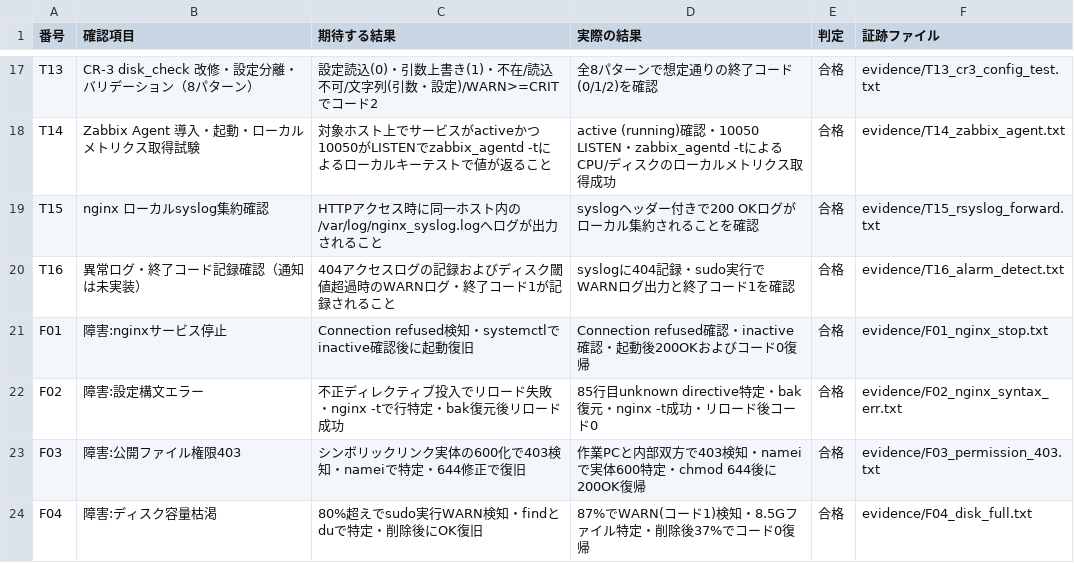
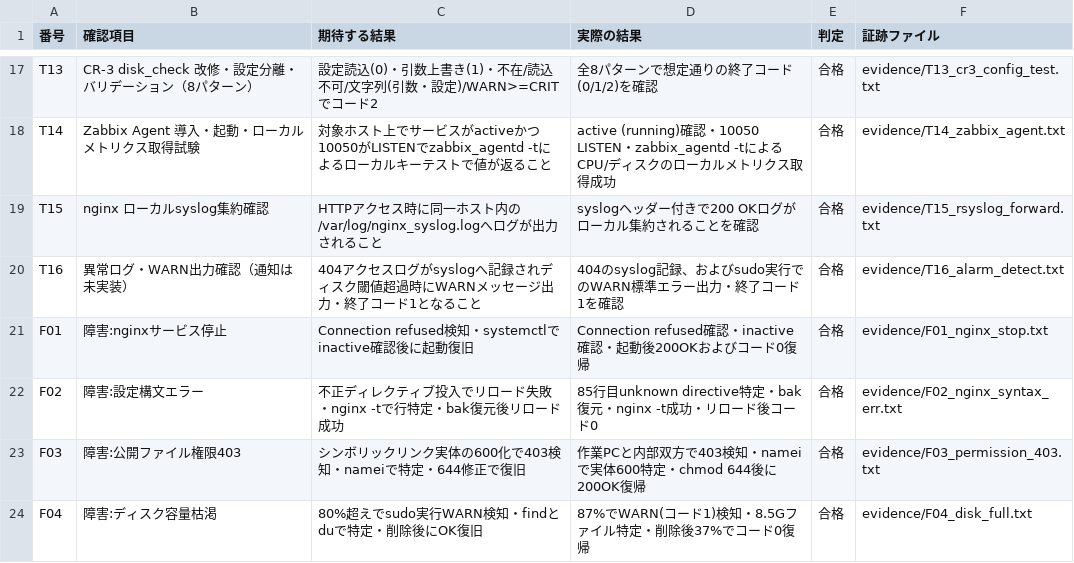
Before and after one commit to tsdeportfolio/aws-linux-hybrid-portfolio, a CSV file: docs/test_results.csv, drawn as a sheet; only a part is shown, gaps mark what is left out.

```diff
--- a/docs/test_results.csv
+++ b/docs/test_results.csv
@@ -19,3 +19,3 @@ T14,Zabbix Agent 導入・起動・ローカルメトリクス取得試験,対
 T15,nginx ローカルsyslog集約確認,HTTPアクセス時に同一ホスト内の/var/log/nginx_syslog.logへログが出力されること,syslogヘッダー付きで200 OKログがローカル集約されることを確認,合格,evidence/T15_rsyslog_forward.txt
-T16,異常ログ・終了コード記録確認（通知は未実装）,404アクセスログの記録およびディスク閾値超過時のWARNログ・終了コード1が記録されること,syslogに404記録・sudo実行でWARNログ出力と終了コード1を確認,合格,evidence/T16_alarm_detect.txt
+T16,異常ログ・WARN出力確認（通知は未実装）,404アクセスログがsyslogへ記録されディスク閾値超過時にWARNメッセージ出力・終了コード1となること,404のsyslog記録、およびsudo実行でのWARN標準エラー出力・終了コード1を確認,合格,evidence/T16_alarm_detect.txt
 F01,障害:nginxサービス停止,Connection refused検知・systemctlでinactive確認後に起動復旧,Connection refused確認・inactive確認・起動後200OKおよびコード0復帰,合格,evidence/F01_nginx_stop.txt
```
Also changed, not shown: 2 other files.
